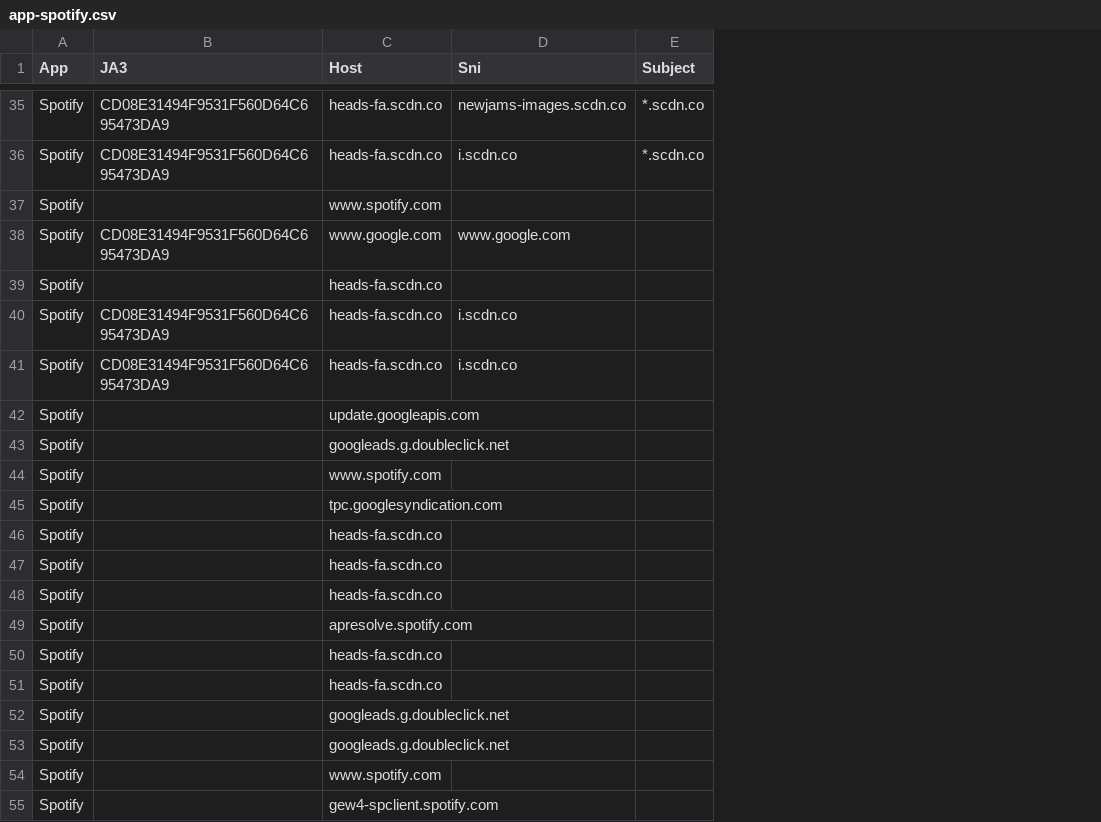
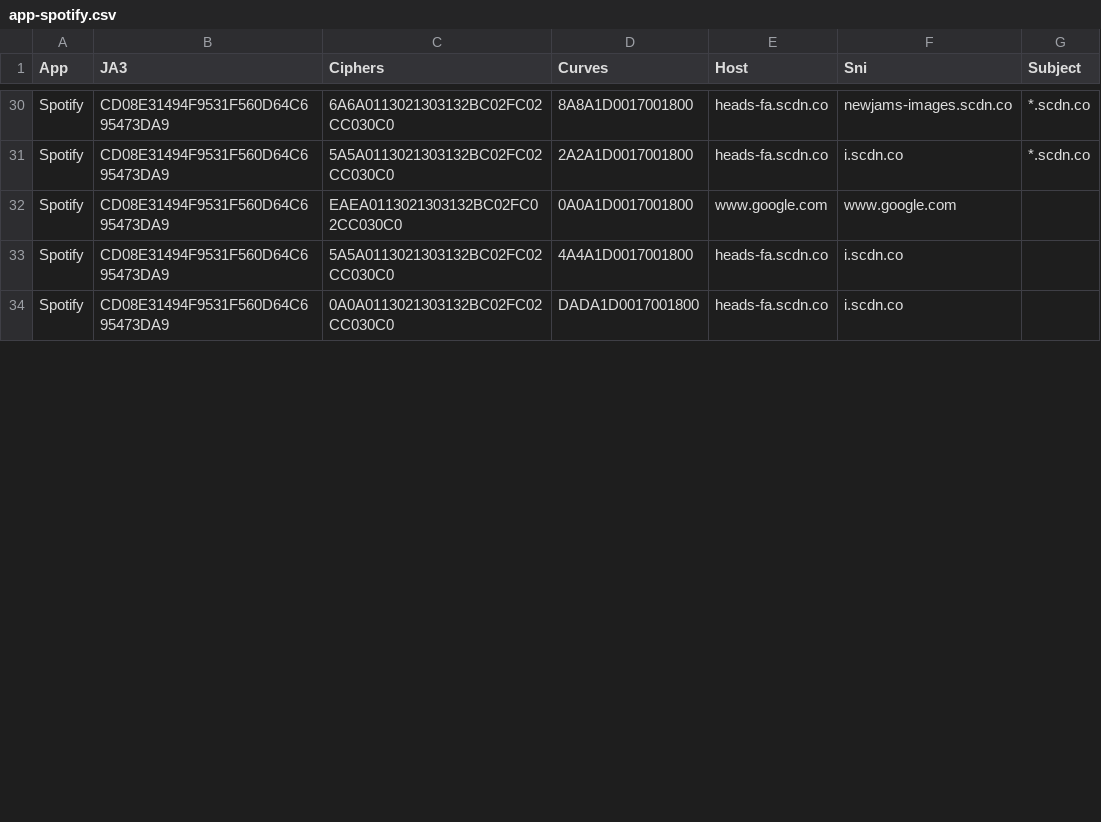
Before and after one commit to rysavy-ondrej/ethanol, a CSV file: Notebooks/app-spotify.csv, drawn as a sheet; only a part is shown, gaps mark what is left out; removed rows and columns are numbered as before the commit, all else as after; the diff covers the shown part only; the diff names each change by its address in the sheet, - before the commit and + after, or states it on an @@ line.

```diff
--- a/Notebooks/app-spotify.csv
+++ b/Notebooks/app-spotify.csv
+column C (Ciphers), rows 30-34: 6A6A0113021303132BC02FC02CC030C0 | 5A5A0113021303132BC02FC02CC030C0 | EAEA0113021303132BC02FC02CC030C0 | 5A5A0113021303132BC02FC02CC030C0 | 0A0A0113021303132BC02FC02CC030C0
+column D (Curves), rows 30-34: 8A8A1D0017001800 | 2A2A1D0017001800 | 0A0A1D0017001800 | 4A4A1D0017001800 | DADA1D0017001800
-row 37: Spotify |  | www.spotify.com
-row 39: Spotify |  | heads-fa.scdn.co
-row 42: Spotify |  | update.googleapis.com
-row 43: Spotify |  | googleads.g.doubleclick.net
-row 44: Spotify |  | www.spotify.com
-row 45: Spotify |  | tpc.googlesyndication.com
-row 46: Spotify |  | heads-fa.scdn.co
-row 47: Spotify |  | heads-fa.scdn.co
-row 48: Spotify |  | heads-fa.scdn.co
-row 49: Spotify |  | apresolve.spotify.com
-row 50: Spotify |  | heads-fa.scdn.co
-row 51: Spotify |  | heads-fa.scdn.co
-row 52: Spotify |  | googleads.g.doubleclick.net
-row 53: Spotify |  | googleads.g.doubleclick.net
-row 54: Spotify |  | www.spotify.com
-row 55: Spotify |  | gew4-spclient.spotify.com
```
Also changed, not shown: 23 removed rows elsewhere in this file, Notebooks/app-tagged.csv, Notebooks/app-tor.csv, 11 other files.
